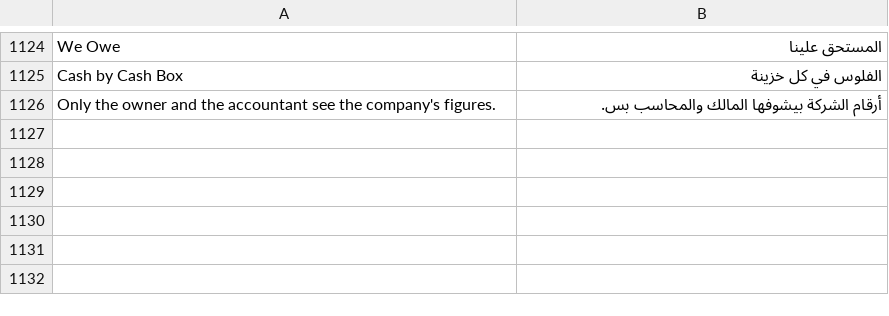
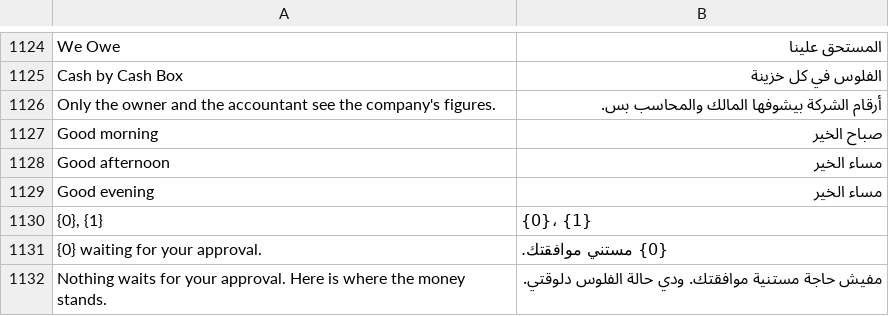
Before and after one commit to tokaM107/integrated-business-platform, a CSV file: apps/imed_erp/imed_erp/translations/ar.csv, drawn as a sheet; only a part is shown, gaps mark what is left out.

```diff
--- a/apps/imed_erp/imed_erp/translations/ar.csv
+++ b/apps/imed_erp/imed_erp/translations/ar.csv
@@ -1126 +1126,7 @@ Cash by Cash Box,الفلوس في كل خزينة
 Only the owner and the accountant see the company's figures.,أرقام الشركة بيشوفها المالك والمحاسب بس.
+Good morning,صباح الخير
+Good afternoon,مساء الخير
+Good evening,مساء الخير
+"{0}, {1}","{0}، {1}"
+{0} waiting for your approval.,{0} مستني موافقتك.
+Nothing waits for your approval. Here is where the money stands.,مفيش حاجة مستنية موافقتك. ودي حالة الفلوس دلوقتي.
```
Also changed, not shown: 3 other files.
